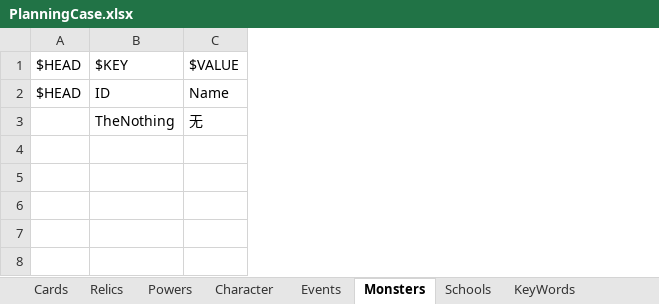
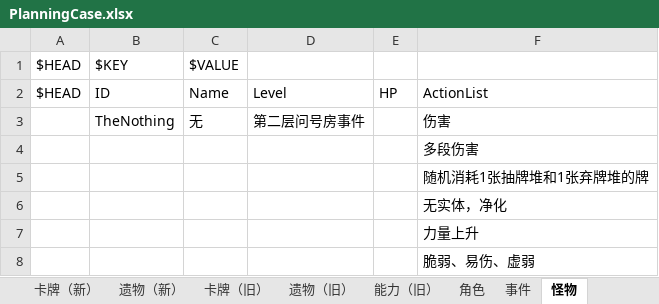
Before and after one commit to tuzishu/KinomotoSakuraMod, an Excel workbook: Excel/PlanningCase.xlsx, sheet 怪物, drawn as a sheet; values as stored, in another font and other column widths than the file's, no borders; the diff names each change by its address in the sheet, - before the commit and + after, or states it on an @@ line.

```diff
--- a/Excel/PlanningCase.xlsx (sheet 怪物)
+++ b/Excel/PlanningCase.xlsx (sheet 怪物)
-sheet tab: Cards
+sheet tab: 卡牌（旧）
-sheet tab: Relics
+sheet tab: 遗物（旧）
-sheet tab: Powers
+sheet tab: 能力（旧）
-sheet tab: Character
+sheet tab: 角色
-sheet tab: Events
+sheet tab: 事件
-sheet tab: Monsters
+sheet tab: 怪物
-sheet tab: Schools
+sheet tab: 卡牌（新）
-sheet tab: KeyWords
+sheet tab: 遗物（新）
@@ sheet tab order changed: 卡牌（新） | 遗物（新） | 卡牌（旧） | 遗物（旧） | 能力（旧） | 角色 | 事件 | 怪物 @@
+column D, rows 2-3: Level | 第二层问号房事件
+column E, row 2: HP
+column F, rows 2-3: ActionList | 伤害
+row 4:  |  |  |  |  | 多段伤害
+row 5:  |  |  |  |  | 随机消耗1张抽牌堆和1张弃牌堆的牌
+row 6:  |  |  |  |  | 无实体，净化
+row 7:  |  |  |  |  | 力量上升
+row 8:  |  |  |  |  | 脆弱、易伤、虚弱
```
Also changed, not shown: sheet 卡牌（新）, sheet 卡牌（旧）, other sheet tabs.
